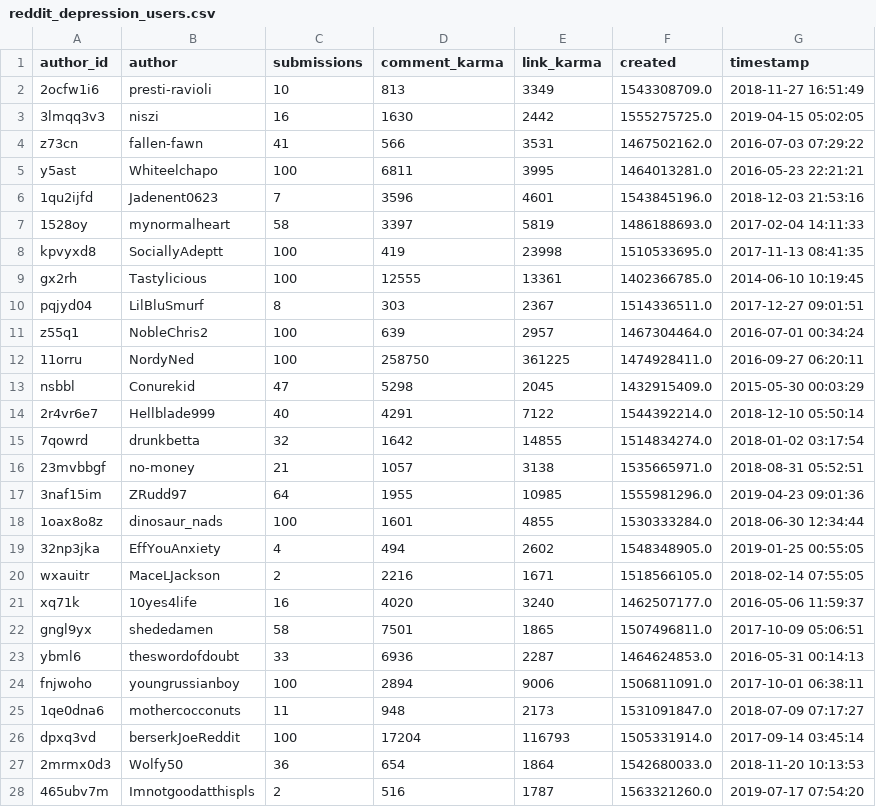
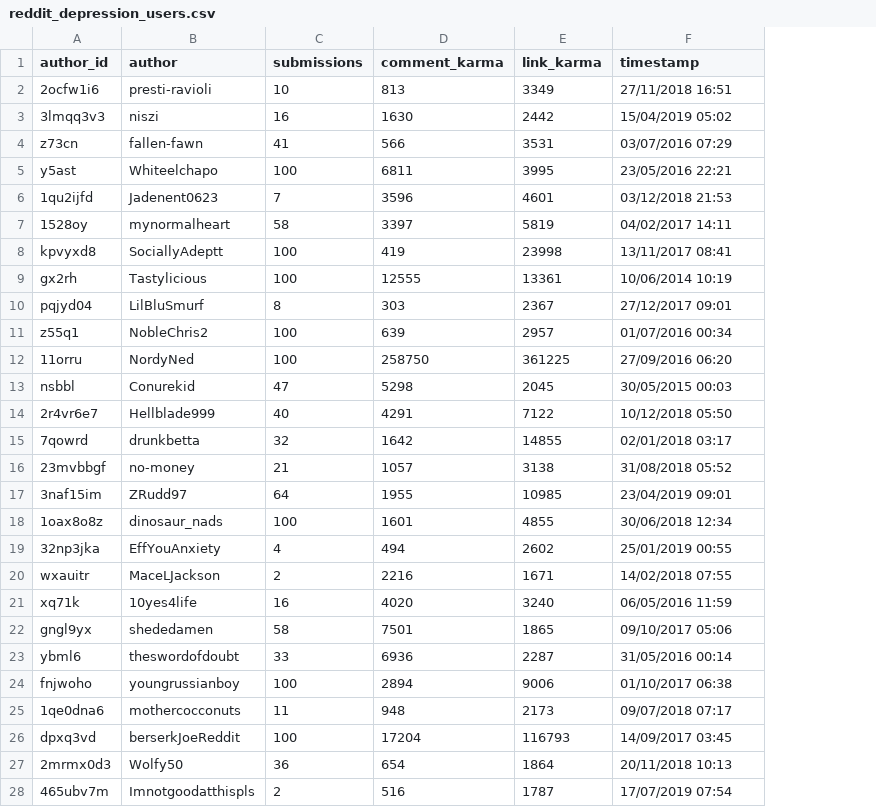
Before and after one commit to ludomaster/IS434, a CSV file: subreddits/depression/reddit_depression_users.csv, drawn as a sheet; only a part is shown; removed rows and columns are numbered as before the commit, all else as after; the diff covers the shown part only; the diff names each change by its address in the sheet, - before the commit and + after, or states it on an @@ line.

```diff
--- a/subreddits/depression/reddit_depression_users.csv
+++ b/subreddits/depression/reddit_depression_users.csv
-column F (created), rows 2-28: 1543308709.0 | 1555275725.0 | 1467502162.0 | 1464013281.0 | 1543845196.0 | 1486188693.0 | 1510533695.0 | 1402366785.0 | 1514336511.0 | 1467304464.0 | 1474928411.0 | 1432915409.0 | 1544392214.0 | 1514834274.0 | 1535665971.0 | 1555981296.0 | 1530333284.0 | 1548348905.0 | 1518566105.0 | 1462507177.0 | 1507496811.0 | 1464624853.0 | 1506811091.0 | 1531091847.0 | 1505331914.0 | 1542680033.0 | 1563321260.0
-F2 (timestamp): 2018-11-27 16:51:49
+F2 (timestamp): 27/11/2018 16:51
-F3 (timestamp): 2019-04-15 05:02:05
+F3 (timestamp): 15/04/2019 05:02
-F4 (timestamp): 2016-07-03 07:29:22
+F4 (timestamp): 03/07/2016 07:29
-F5 (timestamp): 2016-05-23 22:21:21
+F5 (timestamp): 23/05/2016 22:21
-F6 (timestamp): 2018-12-03 21:53:16
+F6 (timestamp): 03/12/2018 21:53
-F7 (timestamp): 2017-02-04 14:11:33
+F7 (timestamp): 04/02/2017 14:11
-F8 (timestamp): 2017-11-13 08:41:35
+F8 (timestamp): 13/11/2017 08:41
-F9 (timestamp): 2014-06-10 10:19:45
+F9 (timestamp): 10/06/2014 10:19
-F10 (timestamp): 2017-12-27 09:01:51
+F10 (timestamp): 27/12/2017 09:01
-F11 (timestamp): 2016-07-01 00:34:24
+F11 (timestamp): 01/07/2016 00:34
-F12 (timestamp): 2016-09-27 06:20:11
+F12 (timestamp): 27/09/2016 06:20
-F13 (timestamp): 2015-05-30 00:03:29
+F13 (timestamp): 30/05/2015 00:03
-F14 (timestamp): 2018-12-10 05:50:14
+F14 (timestamp): 10/12/2018 05:50
-F15 (timestamp): 2018-01-02 03:17:54
+F15 (timestamp): 02/01/2018 03:17
-F16 (timestamp): 2018-08-31 05:52:51
+F16 (timestamp): 31/08/2018 05:52
-F17 (timestamp): 2019-04-23 09:01:36
+F17 (timestamp): 23/04/2019 09:01
-F18 (timestamp): 2018-06-30 12:34:44
+F18 (timestamp): 30/06/2018 12:34
-F19 (timestamp): 2019-01-25 00:55:05
+F19 (timestamp): 25/01/2019 00:55
-F20 (timestamp): 2018-02-14 07:55:05
+F20 (timestamp): 14/02/2018 07:55
-F21 (timestamp): 2016-05-06 11:59:37
+F21 (timestamp): 06/05/2016 11:59
-F22 (timestamp): 2017-10-09 05:06:51
+F22 (timestamp): 09/10/2017 05:06
-F23 (timestamp): 2016-05-31 00:14:13
+F23 (timestamp): 31/05/2016 00:14
-F24 (timestamp): 2017-10-01 06:38:11
+F24 (timestamp): 01/10/2017 06:38
-F25 (timestamp): 2018-07-09 07:17:27
+F25 (timestamp): 09/07/2018 07:17
-F26 (timestamp): 2017-09-14 03:45:14
+F26 (timestamp): 14/09/2017 03:45
-F27 (timestamp): 2018-11-20 10:13:53
+F27 (timestamp): 20/11/2018 10:13
-F28 (timestamp): 2019-07-17 07:54:20
+F28 (timestamp): 17/07/2019 07:54
```
Also changed, not shown: 37 edited cells elsewhere in this file, 1 other file.
